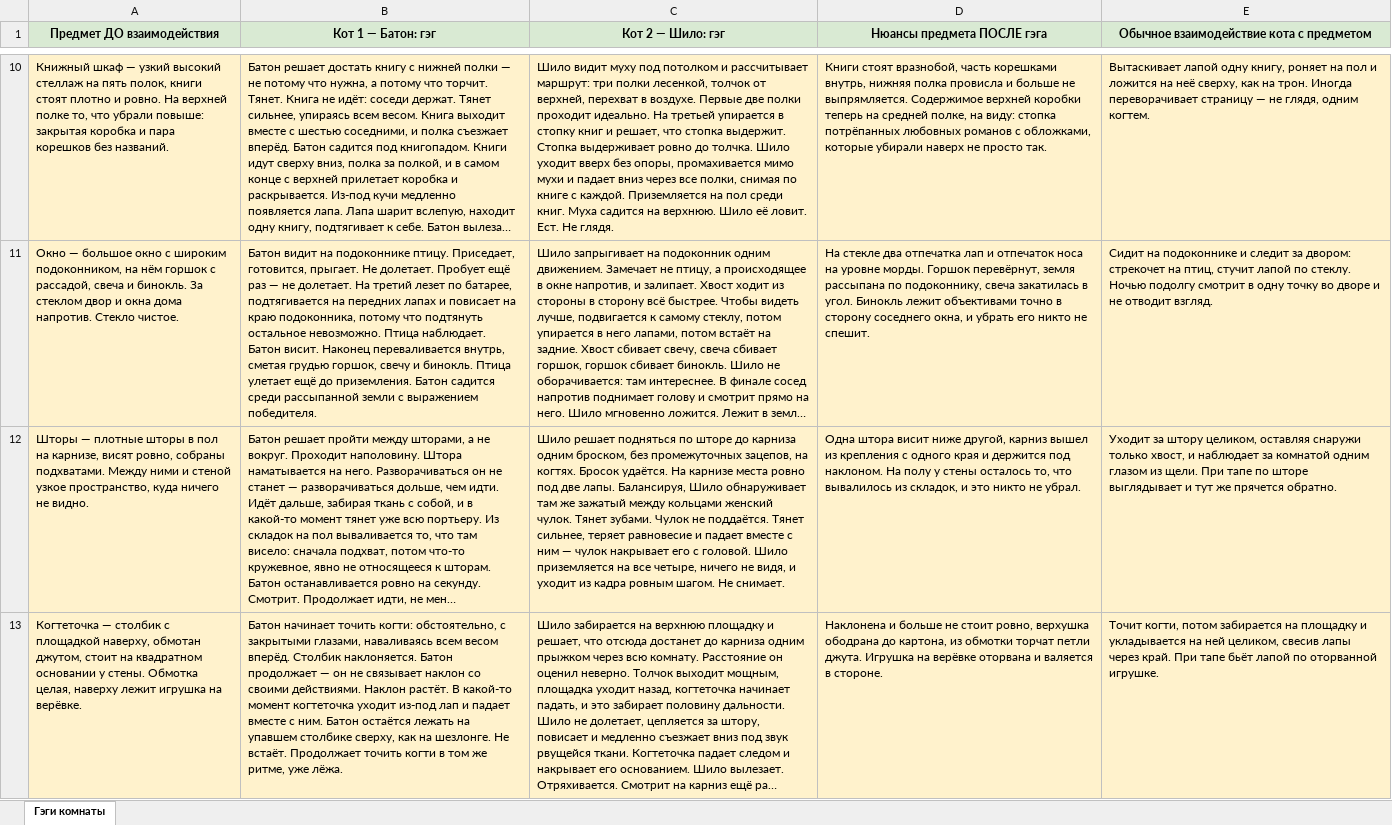
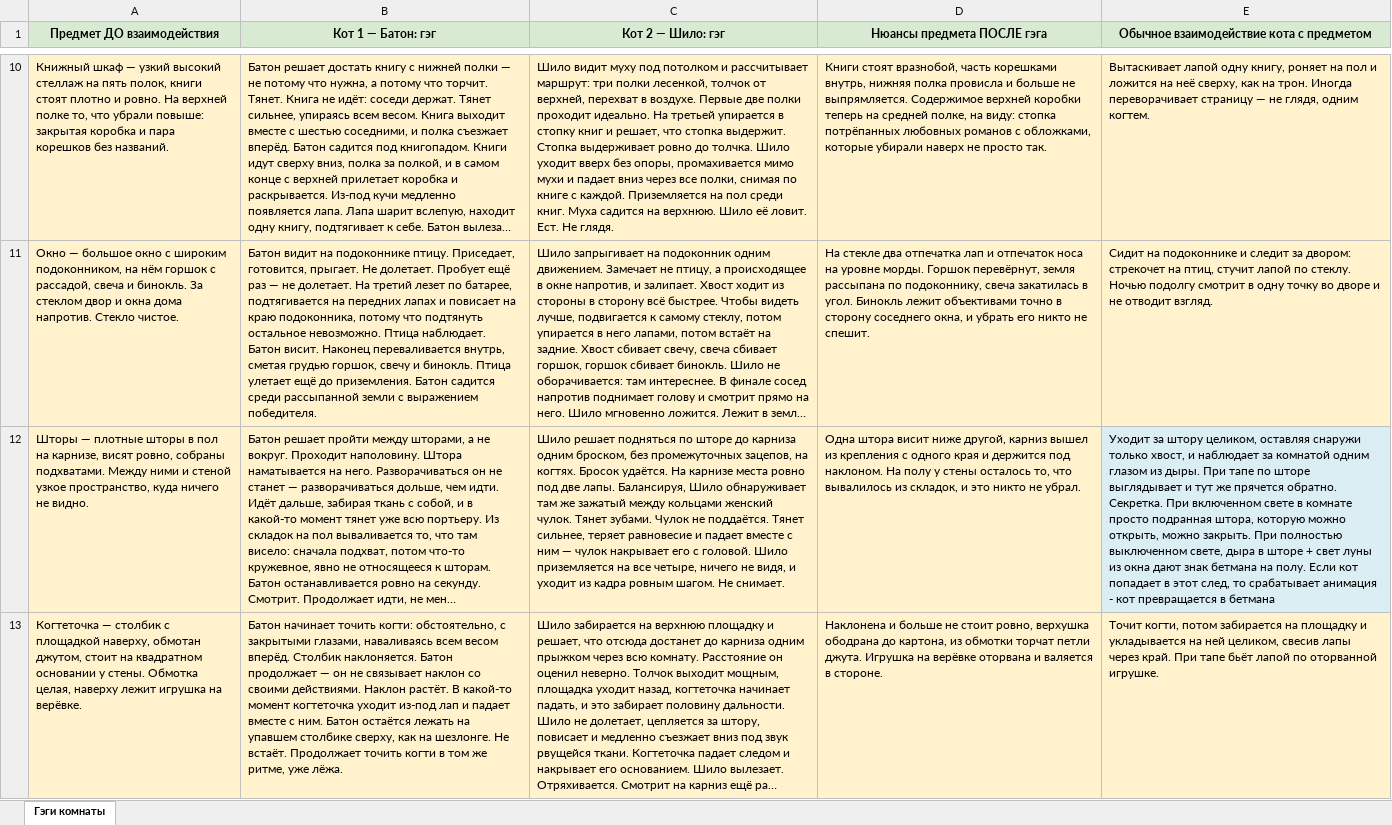
Before and after one commit to RishaMann/Catostrophe, an Excel workbook: Documentation/Котострофа_гэги_предметы_комнаты_v2.xlsx, sheet Гэги комнаты, drawn as a sheet; only a part is shown, gaps mark what is left out; long unchanged cells end in …; values as stored, in another font and other column widths than the file's, no borders; ↵ is a line break in a cell; the diff covers the shown part only; the diff names each change by its address in the sheet, - before the commit and + after, or states it on an @@ line.

```diff
--- a/Documentation/Котострофа_гэги_предметы_комнаты_v2.xlsx (sheet Гэги комнаты)
+++ b/Documentation/Котострофа_гэги_предметы_комнаты_v2.xlsx (sheet Гэги комнаты)
-E12: …глазом из щели. При тапе по шторе выглядывает и тут же прячется обратно.
+E12: …глазом из дыры. При тапе по шторе выглядывает и тут же прячется обратно. ↵ Секретка. При включенном свете в комнате просто подранная штора, которую можно открыть, можно закрыть. При полностью выключенном свете, дыра в шторе + свет луны из окна дают знак бетмана на полу. Если кот попадает в этот след, то срабатывает анимация - кот превращается в бетмана
-E12 fill: #FFF2CC
+E12 fill: #DBEEF4
```
Also changed, not shown: 2 edited cells and cell formats elsewhere in this sheet, 16 other files.
